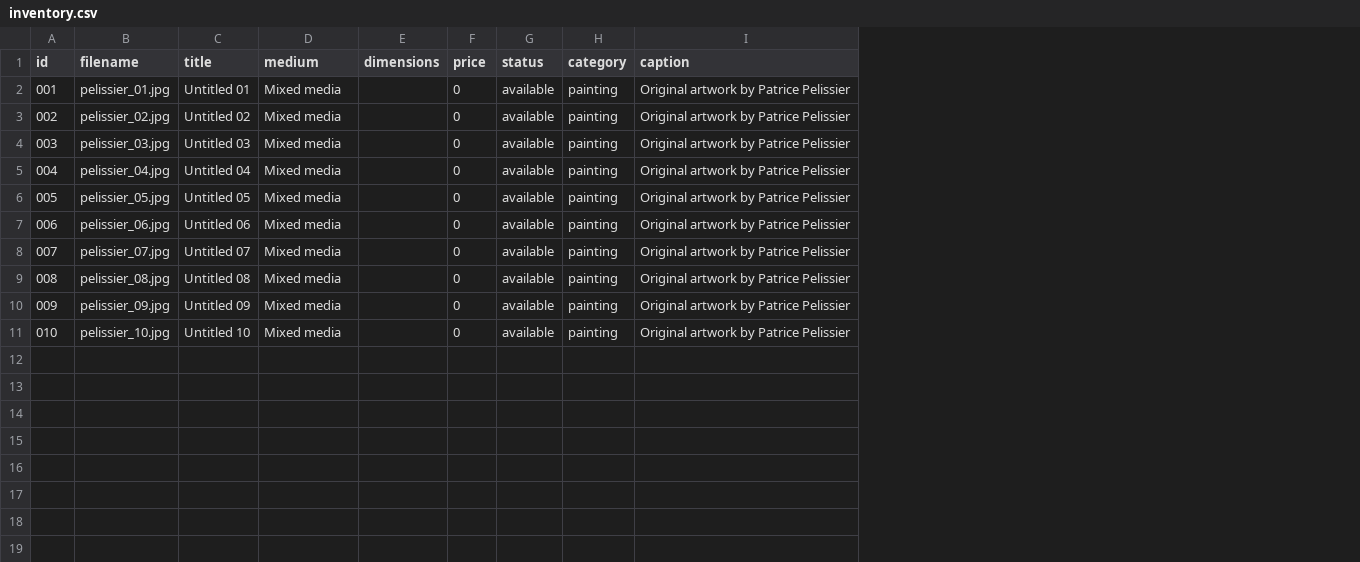
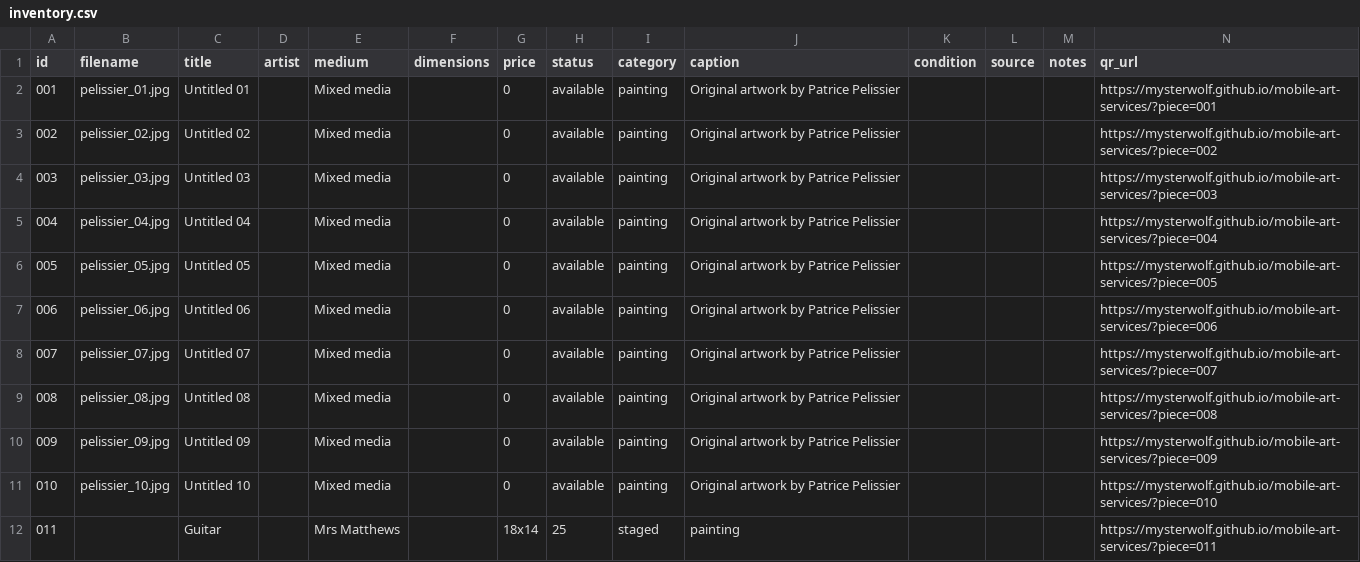
Before and after one commit to MysterWolf/mobile-art-services, a CSV file: data/inventory.csv, drawn as a sheet; the diff names each change by its address in the sheet, - before the commit and + after, or states it on an @@ line.

```diff
--- a/data/inventory.csv
+++ b/data/inventory.csv
+column D (artist), empty
+column K (condition), empty
+column L (source), empty
+column M (notes), empty
+column N (qr_url), rows 2-11: https://mysterwolf.github.io/mobile-art-services/?piece=001 | https://mysterwolf.github.io/mobile-art-services/?piece=002 | https://mysterwolf.github.io/mobile-art-services/?piece=003 | https://mysterwolf.github.io/mobile-art-services/?piece=004 | https://mysterwolf.github.io/mobile-art-services/?piece=005 | https://mysterwolf.github.io/mobile-art-services/?piece=006 | https://mysterwolf.github.io/mobile-art-services/?piece=007 | https://mysterwolf.github.io/mobile-art-services/?piece=008 | https://mysterwolf.github.io/mobile-art-services/?piece=009 | https://mysterwolf.github.io/mobile-art-services/?piece=010
+row 12: 011 |  | Guitar |  | Mrs Matthews |  | 18x14 | 25 | staged | painting |  |  |  | https://mysterwolf.github.io/mobile-art-services/?piece=011
```
Also changed, not shown: 32 other files.
